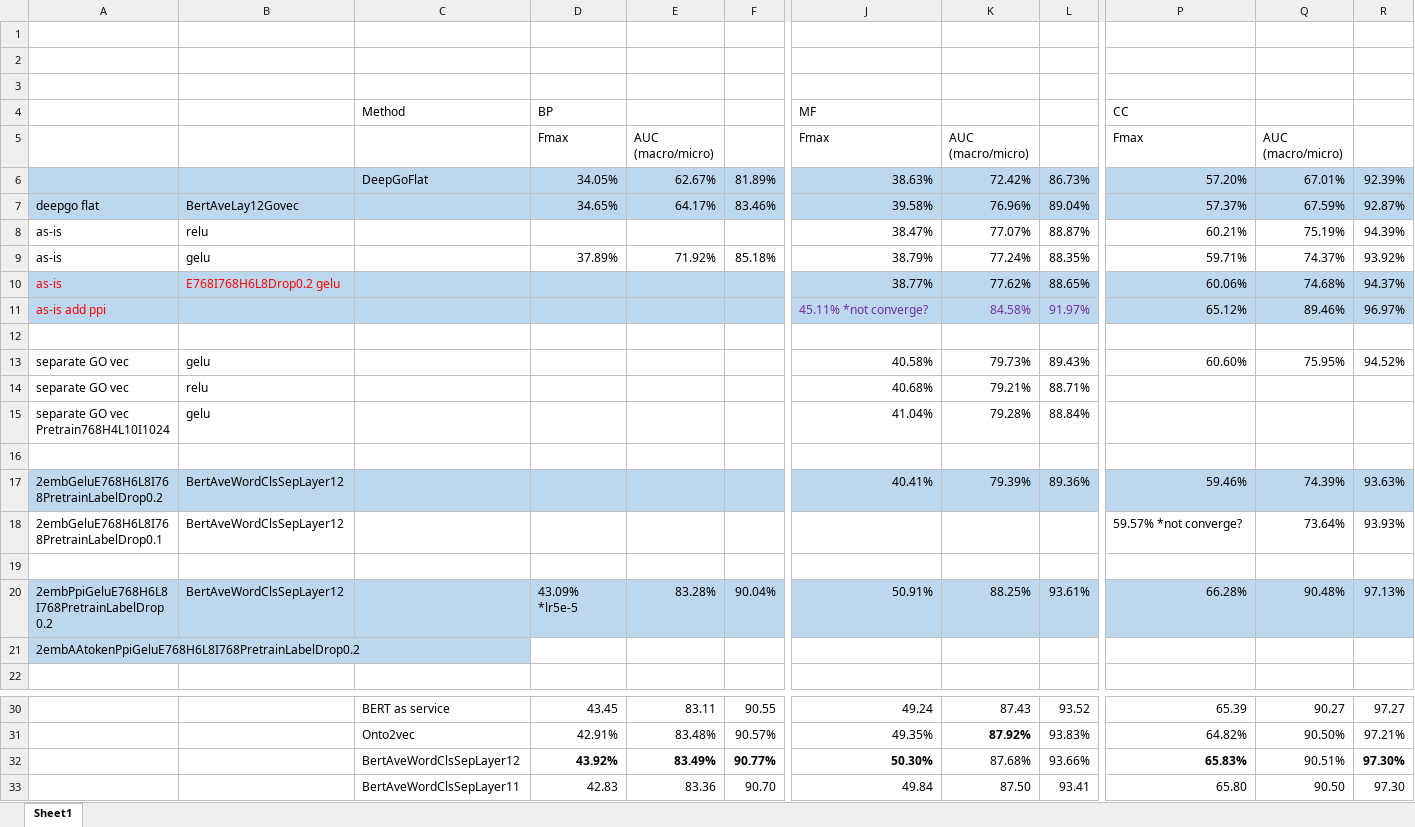
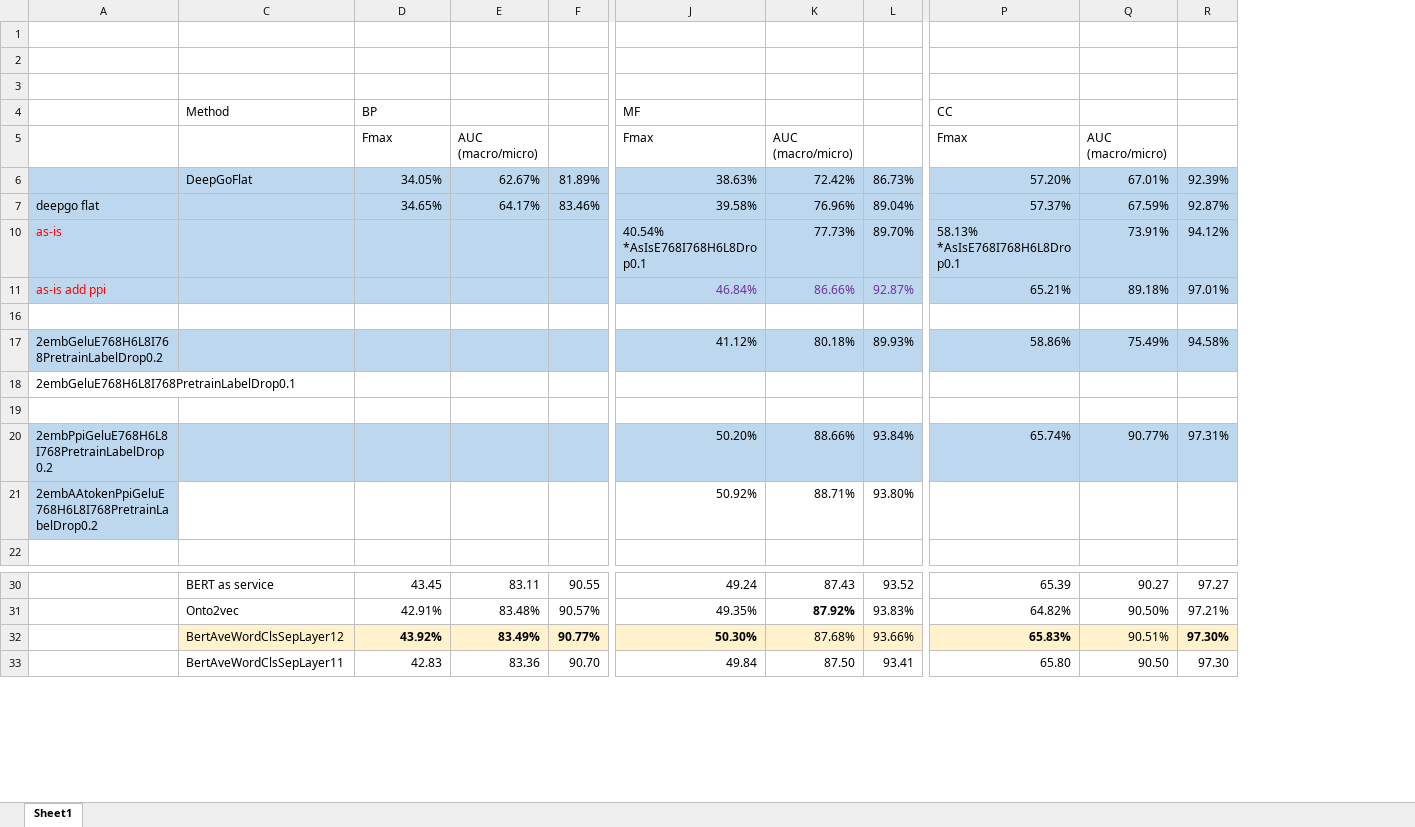
Before and after one commit to datduong/GOAnnotationTransformer, an Excel workbook: SeeAttention/PrelimResult.xlsx, sheet Sheet1, drawn as a sheet; only a part is shown, gaps mark what is left out; values as stored, in another font and other column widths than the file's, no borders; removed rows and columns are numbered as before the commit, all else as after; rows hold the shown columns only; the diff covers the shown part only; the diff names each change by its address in the sheet, - before the commit and + after, or states it on an @@ line.

```diff
--- a/SeeAttention/PrelimResult.xlsx (sheet Sheet1)
+++ b/SeeAttention/PrelimResult.xlsx (sheet Sheet1)
@@ column B hidden, row 7: BertAveLay12Govec @@
-row 8: as-is | relu |  |  |  |  | 38.47% | 77.07% | 88.87% | 60.21% | 75.19% | 94.39%
-row 9: as-is | gelu |  | 37.89% | 71.92% | 85.18% | 38.79% | 77.24% | 88.35% | 59.71% | 74.37% | 93.92%
-row 10: as-is | E768I768H6L8Drop0.2 gelu |  |  |  |  | 38.77% | 77.62% | 88.65% | 60.06% | 74.68% | 94.37%
-row 11: as-is add ppi |  |  |  |  |  | 45.11% *not converge? | 84.58% | 91.97% | 65.12% | 89.46% | 96.97%
+row 10: as-is |  |  |  |  | 40.54% *AsIsE768I768H6L8Drop0.1 | 77.73% | 89.70% | 58.13% *AsIsE768I768H6L8Drop0.1 | 73.91% | 94.12%
+row 11: as-is add ppi |  |  |  |  | 46.84% | 86.66% | 92.87% | 65.21% | 89.18% | 97.01%
-row 13: separate GO vec | gelu |  |  |  |  | 40.58% | 79.73% | 89.43% | 60.60% | 75.95% | 94.52%
-row 14: separate GO vec | relu |  |  |  |  | 40.68% | 79.21% | 88.71%
-row 15: separate GO vec Pretrain768H4L10I1024 | gelu |  |  |  |  | 41.04% | 79.28% | 88.84%
+row 17: 2embGeluE768H6L8I768PretrainLabelDrop0.2 |  |  |  |  | 41.12% | 80.18% | 89.93% | 58.86% | 75.49% | 94.58%
+row 18: 2embGeluE768H6L8I768PretrainLabelDrop0.1
-row 17: 2embGeluE768H6L8I768PretrainLabelDrop0.2 | BertAveWordClsSepLayer12 |  |  |  |  | 40.41% | 79.39% | 89.36% | 59.46% | 74.39% | 93.63%
-row 18: 2embGeluE768H6L8I768PretrainLabelDrop0.1 | BertAveWordClsSepLayer12 |  |  |  |  |  |  |  | 59.57% *not converge? | 73.64% | 93.93%
-row 20: (empty)
+row 20: 2embPpiGeluE768H6L8I768PretrainLabelDrop0.2 |  |  |  |  | 50.20% | 88.66% | 93.84% | 65.74% | 90.77% | 97.31%
-A20 fill: none
+A20 fill: #BDD7EE
-C20:F20 fill: none
+C20:F20 fill: #BDD7EE
-J20:L20 fill: none
+J20:L20 fill: #BDD7EE
-P20:R20 fill: none
+P20:R20 fill: #BDD7EE
-row 20: 2embPpiGeluE768H6L8I768PretrainLabelDrop0.2 | BertAveWordClsSepLayer12 |  | 43.09% *lr5e-5 | 83.28% | 90.04% | 50.91% | 88.25% | 93.61% | 66.28% | 90.48% | 97.13%
-row 21: 2embAAtokenPpiGeluE768H6L8I768PretrainLabelDrop0.2
+row 21: 2embAAtokenPpiGeluE768H6L8I768PretrainLabelDrop0.2 |  |  |  |  | 50.92% | 88.71% | 93.80%
-C32:F32 fill: none
+C32:F32 fill: #FFF2CC
-J32:L32 fill: none
+J32:L32 fill: #FFF2CC
-P32:R32 fill: none
+P32:R32 fill: #FFF2CC
```
Also changed, not shown: cell formats elsewhere in this sheet, 4 other files.
